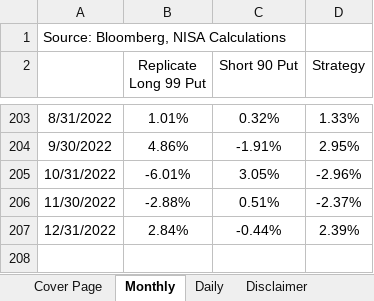
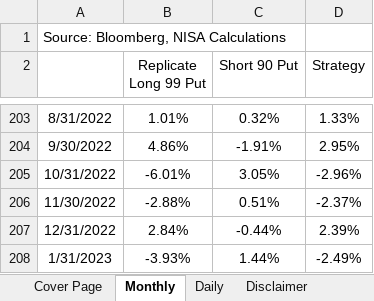
Before and after one commit to pforjoeUPS/RMP, an Excel workbook: EquityHedging/data/update_strats/put_spread_data.xlsx, sheet Monthly, drawn as a sheet; only a part is shown, gaps mark what is left out; values as stored, in another font and other column widths than the file's, no borders; the diff names each change by its address in the sheet, - before the commit and + after, or states it on an @@ line.

```diff
--- a/EquityHedging/data/update_strats/put_spread_data.xlsx (sheet Monthly)
+++ b/EquityHedging/data/update_strats/put_spread_data.xlsx (sheet Monthly)
+row 208: 1/31/2023 | -3.93% | 1.44% | -2.49%
```
Also changed, not shown: sheet Daily, sheet Cover Page, EquityHedging/data/update_strats/ups_data.xlsx, EquityHedging/data/update_strats/vrr_tracks_data.xlsx, 2 other files.
